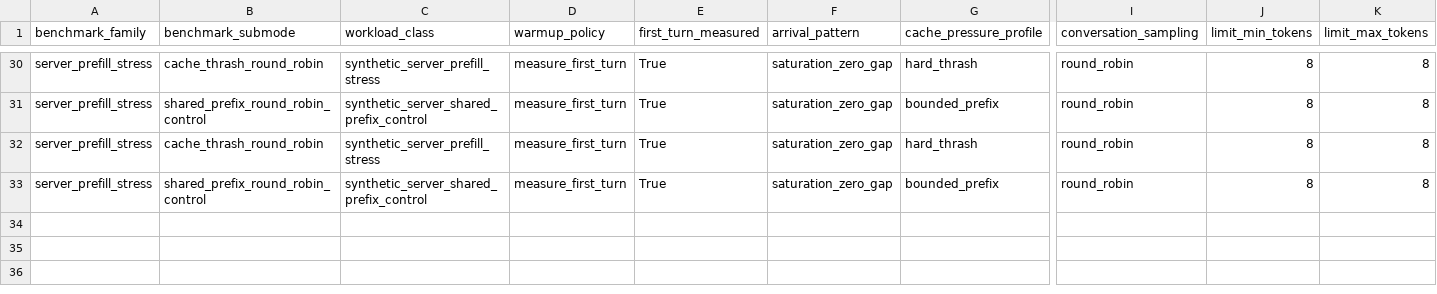
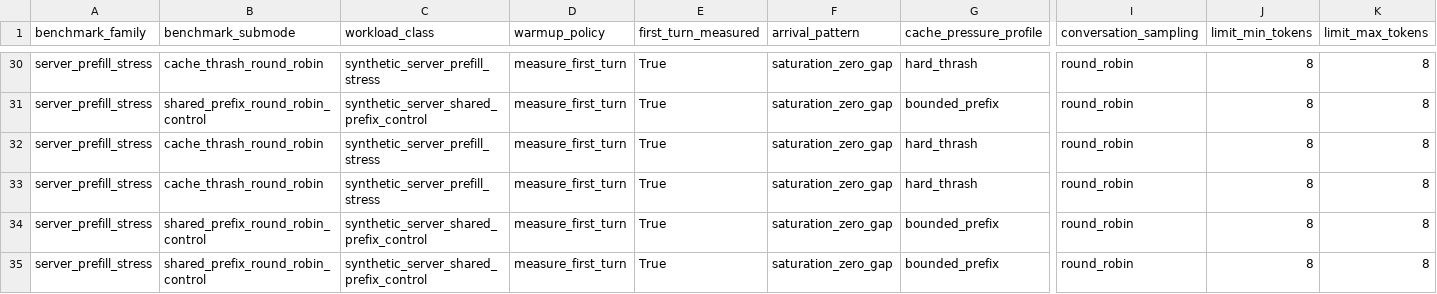
Before and after one commit to Venkat2811/vllm.rs, a CSV file: artifacts/h100_bridge_campaign_20260406/reports/benchmarks/rollup_run_index.csv, drawn as a sheet; only a part is shown, gaps mark what is left out; rows hold the shown columns only; the diff names each change by its address in the sheet, - before the commit and + after, or states it on an @@ line.

```diff
--- a/artifacts/h100_bridge_campaign_20260406/reports/benchmarks/rollup_run_index.csv
+++ b/artifacts/h100_bridge_campaign_20260406/reports/benchmarks/rollup_run_index.csv
+row 33: server_prefill_stress | cache_thrash_round_robin | synthetic_server_prefill_stress | measure_first_turn | True | saturation_zero_gap | hard_thrash | round_robin | 8 | 8
+row 35: server_prefill_stress | shared_prefix_round_robin_control | synthetic_server_shared_prefix_control | measure_first_turn | True | saturation_zero_gap | bounded_prefix | round_robin | 8 | 8
```
Also changed, not shown: artifacts/h100_bridge_campaign_20260406/reports/benchmarks/current_findings.csv, 57 other files.
